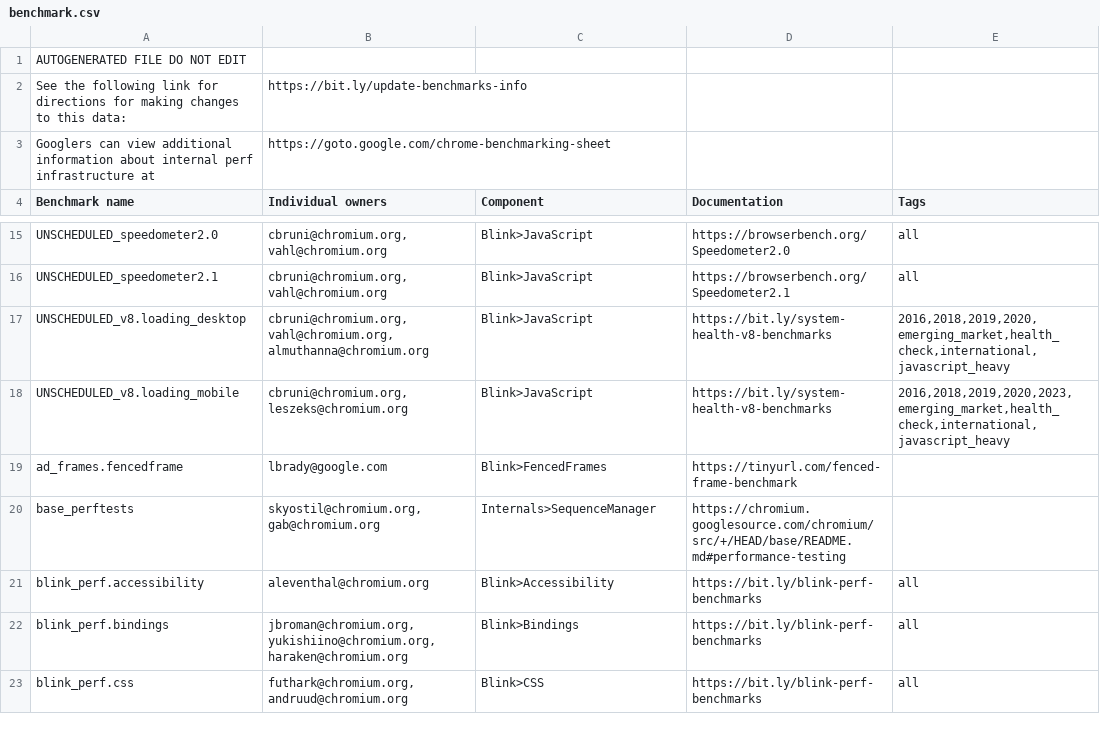
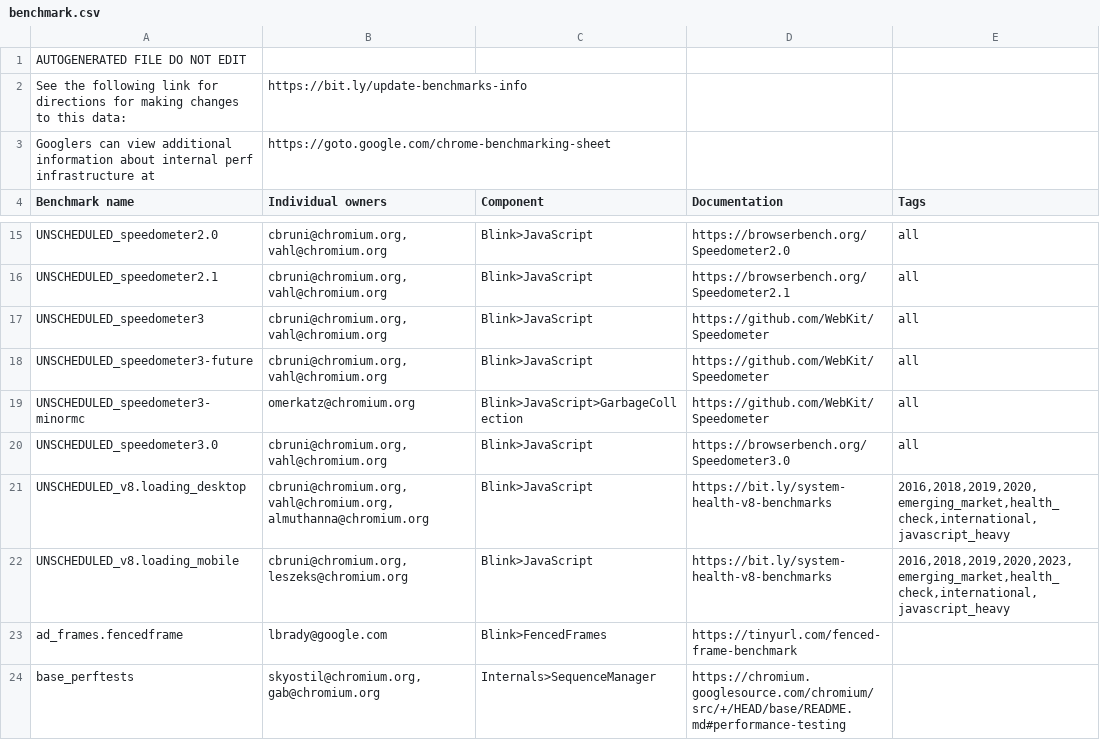
Before and after one commit to chromium-full-mirror/chromium_src_tools_perf, a CSV file: benchmark.csv, drawn as a sheet; only a part is shown, gaps mark what is left out; the shorter side is filled out with more unchanged rows.

Commit message:
[perf] Add Speedometer 3 support
- Prepare all Speedometer 3 benchmark classes.
- The benchmark is stored in third_party/speedometer/v3.0

Bug: 1473955
Change-Id: I3e5c050e78ac4bdf938e91563d8c3b24eb265708
Reviewed-on: https://chromium-review.googlesource.com/c/chromium/src/+/4793732
Auto-Submit: Camillo Bruni <cbruni@chromium.org>
Commit-Queue: John Chen <johnchen@chromium.org>
Reviewed-by: John Chen <johnchen@chromium.org>
Cr-Commit-Position: refs/heads/main@{#1189565}
NOKEYCHECK=True
GitOrigin-RevId: fd9ee72a084e6e56935afc7d94e6435f25766053

```diff
--- a/benchmark.csv
+++ b/benchmark.csv
@@ -16,2 +16,6 @@ UNSCHEDULED_speedometer2.0,"cbruni@chromium.org, vahl@chromium.org",Blink>JavaSc
 UNSCHEDULED_speedometer2.1,"cbruni@chromium.org, vahl@chromium.org",Blink>JavaScript,https://browserbench.org/Speedometer2.1,all
+UNSCHEDULED_speedometer3,"cbruni@chromium.org, vahl@chromium.org",Blink>JavaScript,https://github.com/WebKit/Speedometer,all
+UNSCHEDULED_speedometer3-future,"cbruni@chromium.org, vahl@chromium.org",Blink>JavaScript,https://github.com/WebKit/Speedometer,all
+UNSCHEDULED_speedometer3-minormc,omerkatz@chromium.org,Blink>JavaScript>GarbageCollection,https://github.com/WebKit/Speedometer,all
+UNSCHEDULED_speedometer3.0,"cbruni@chromium.org, vahl@chromium.org",Blink>JavaScript,https://browserbench.org/Speedometer3.0,all
 UNSCHEDULED_v8.loading_desktop,"cbruni@chromium.org, vahl@chromium.org, almuthanna@chromium.org",Blink>JavaScript,https://bit.ly/system-health-v8-benchmarks,"2016,2018,2019,2020,emerging_market,health_check,international,javascript_heavy"
```
Also changed, not shown: 5 other files.
